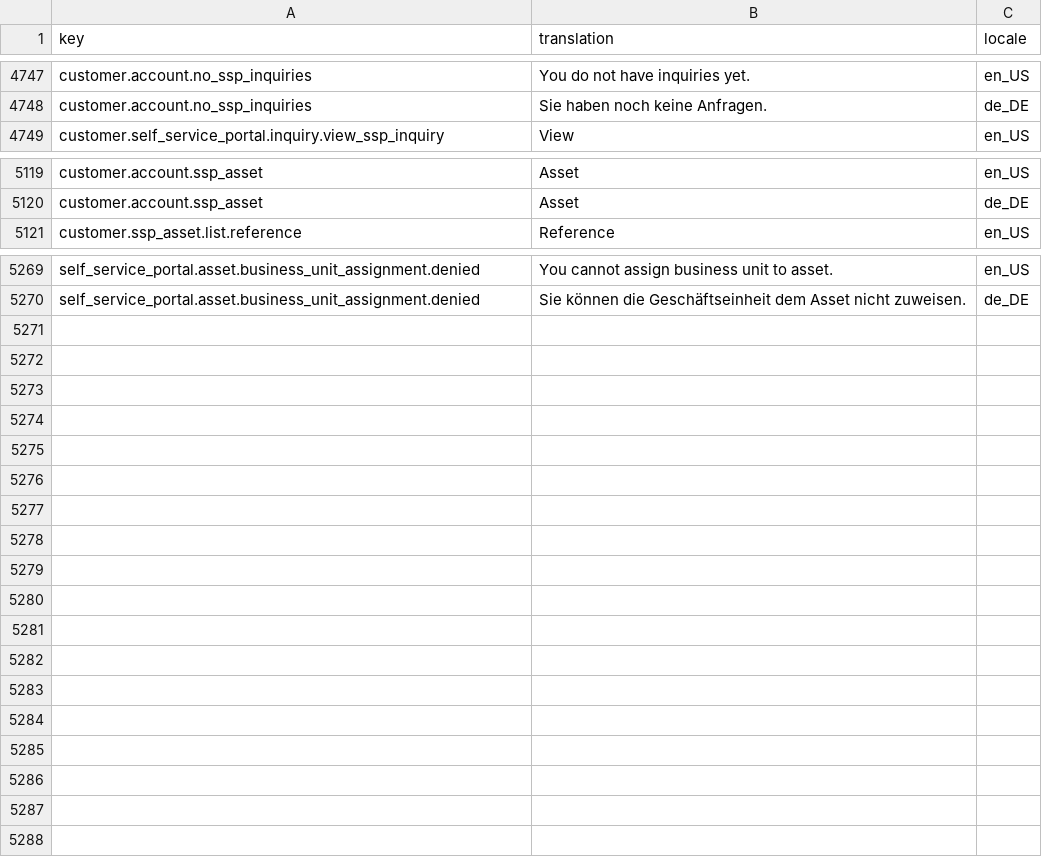
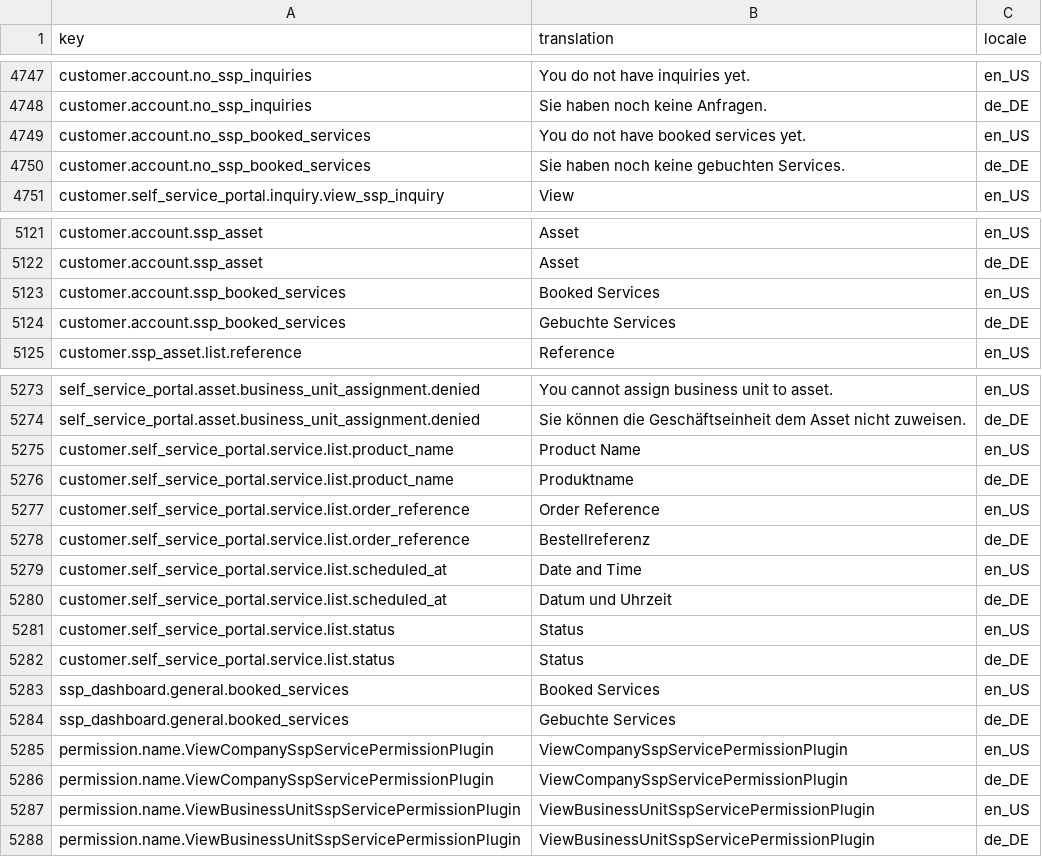
Before and after one commit to spryker-shop/suite, a CSV file: data/import/common/common/glossary.csv, drawn as a sheet; only a part is shown, gaps mark what is left out; the diff names each change by its address in the sheet, - before the commit and + after, or states it on an @@ line.

Commit message:
SSP-1380 Dashboard: Display Booked services. (#9810)
SSP-1380 Dashboard: Display Booked services.

```diff
--- a/data/import/common/common/glossary.csv
+++ b/data/import/common/common/glossary.csv
+row 4749: customer.account.no_ssp_booked_services | You do not have booked services yet. | en_US
+row 4750: customer.account.no_ssp_booked_services | Sie haben noch keine gebuchten Services. | de_DE
+row 5123: customer.account.ssp_booked_services | Booked Services | en_US
+row 5124: customer.account.ssp_booked_services | Gebuchte Services | de_DE
+row 5275: customer.self_service_portal.service.list.product_name | Product Name | en_US
+row 5276: customer.self_service_portal.service.list.product_name | Produktname | de_DE
+row 5277: customer.self_service_portal.service.list.order_reference | Order Reference | en_US
+row 5278: customer.self_service_portal.service.list.order_reference | Bestellreferenz | de_DE
+row 5279: customer.self_service_portal.service.list.scheduled_at | Date and Time | en_US
+row 5280: customer.self_service_portal.service.list.scheduled_at | Datum und Uhrzeit | de_DE
+row 5281: customer.self_service_portal.service.list.status | Status | en_US
+row 5282: customer.self_service_portal.service.list.status | Status | de_DE
+row 5283: ssp_dashboard.general.booked_services | Booked Services | en_US
+row 5284: ssp_dashboard.general.booked_services | Gebuchte Services | de_DE
+row 5285: permission.name.ViewCompanySspServicePermissionPlugin | ViewCompanySspServicePermissionPlugin | en_US
+row 5286: permission.name.ViewCompanySspServicePermissionPlugin | ViewCompanySspServicePermissionPlugin | de_DE
+row 5287: permission.name.ViewBusinessUnitSspServicePermissionPlugin | ViewBusinessUnitSspServicePermissionPlugin | en_US
+row 5288: permission.name.ViewBusinessUnitSspServicePermissionPlugin | ViewBusinessUnitSspServicePermissionPlugin | de_DE
```
Also changed, not shown: data/import/common/common/company_role_permission.csv, 4 other files.
